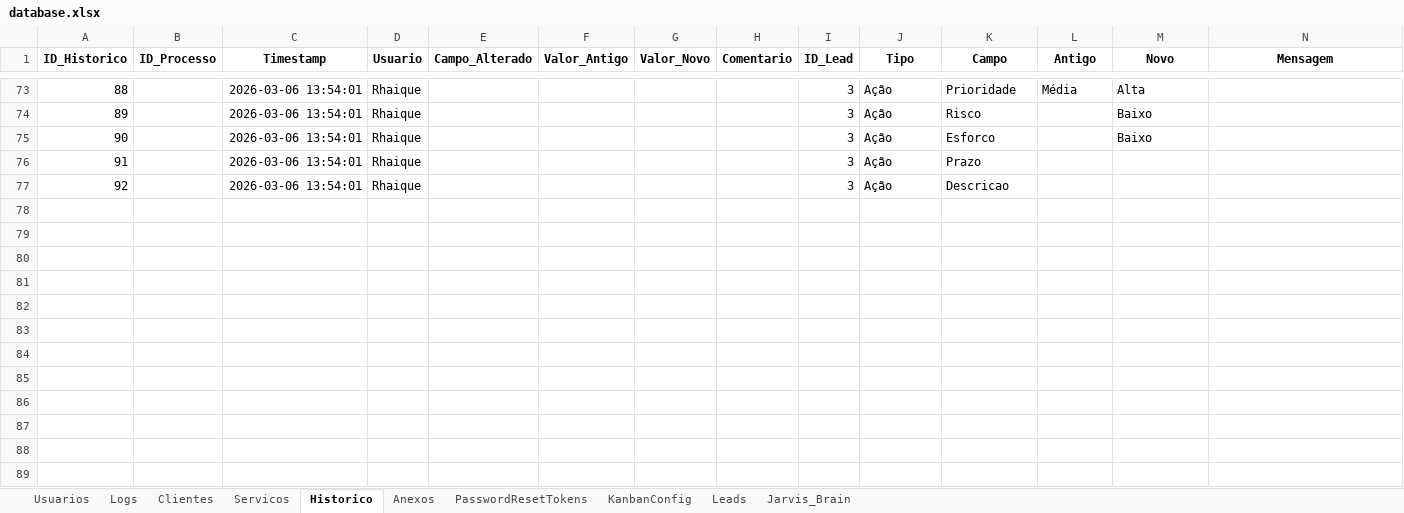
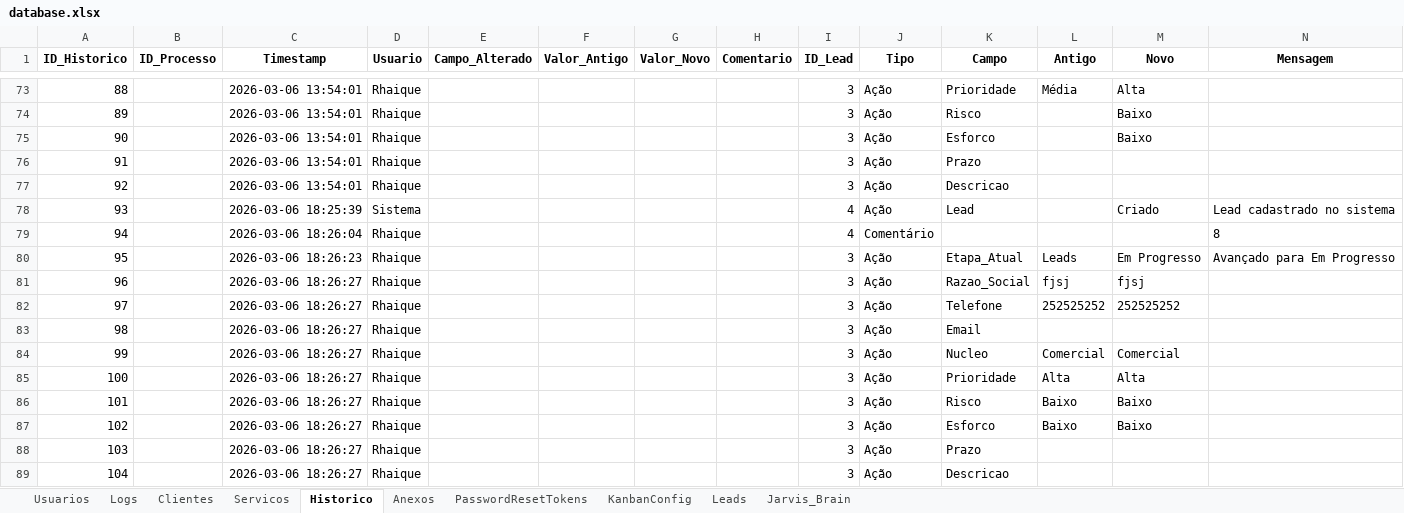
Before and after one commit to Kineki0/GestorIdeal, an Excel workbook: data_excel/database.xlsx, sheet Historico, drawn as a sheet; only a part is shown, gaps mark what is left out; values as stored, in another font and other column widths than the file's, no borders; the diff names each change by its address in the sheet, - before the commit and + after, or states it on an @@ line.

```diff
--- a/data_excel/database.xlsx (sheet Historico)
+++ b/data_excel/database.xlsx (sheet Historico)
+row 78: 93 |  | 2026-03-06 18:25:39 | Sistema |  |  |  |  | 4 | Ação | Lead |  | Criado | Lead cadastrado no sistema
+row 79: 94 |  | 2026-03-06 18:26:04 | Rhaique |  |  |  |  | 4 | Comentário |  |  |  | 8
+row 80: 95 |  | 2026-03-06 18:26:23 | Rhaique |  |  |  |  | 3 | Ação | Etapa_Atual | Leads | Em Progresso | Avançado para Em Progresso
+row 81: 96 |  | 2026-03-06 18:26:27 | Rhaique |  |  |  |  | 3 | Ação | Razao_Social | fjsj | fjsj
+row 82: 97 |  | 2026-03-06 18:26:27 | Rhaique |  |  |  |  | 3 | Ação | Telefone | 252525252 | 252525252
+row 83: 98 |  | 2026-03-06 18:26:27 | Rhaique |  |  |  |  | 3 | Ação | Email
+row 84: 99 |  | 2026-03-06 18:26:27 | Rhaique |  |  |  |  | 3 | Ação | Nucleo | Comercial | Comercial
+row 85: 100 |  | 2026-03-06 18:26:27 | Rhaique |  |  |  |  | 3 | Ação | Prioridade | Alta | Alta
+row 86: 101 |  | 2026-03-06 18:26:27 | Rhaique |  |  |  |  | 3 | Ação | Risco | Baixo | Baixo
+row 87: 102 |  | 2026-03-06 18:26:27 | Rhaique |  |  |  |  | 3 | Ação | Esforco | Baixo | Baixo
+row 88: 103 |  | 2026-03-06 18:26:27 | Rhaique |  |  |  |  | 3 | Ação | Prazo
+row 89: 104 |  | 2026-03-06 18:26:27 | Rhaique |  |  |  |  | 3 | Ação | Descricao
```
Also changed, not shown: sheet Leads, sheet Logs, 5 other files.
